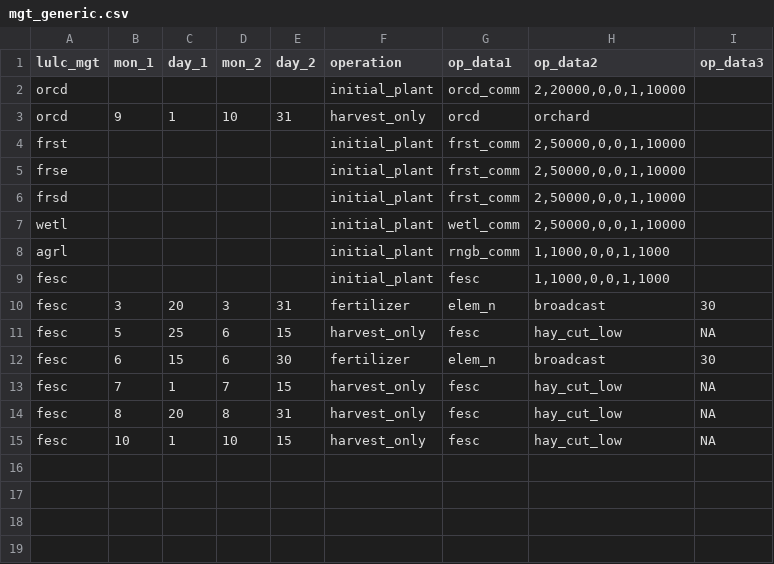
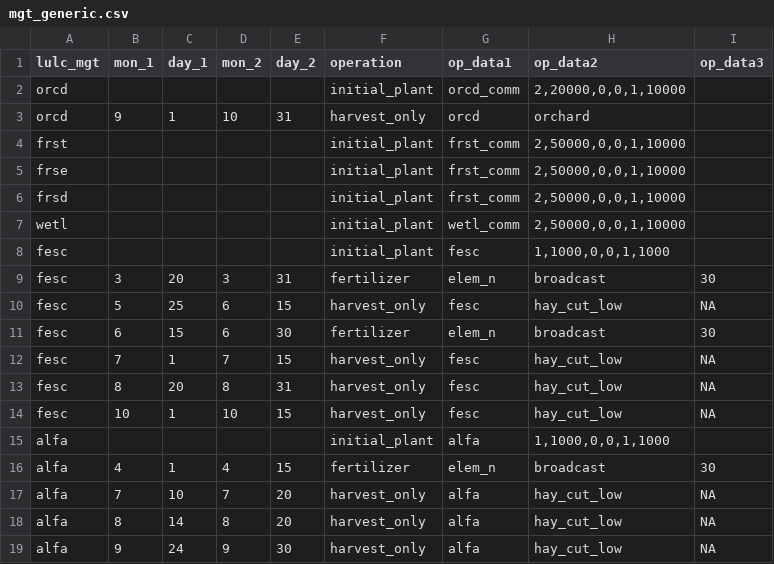
Before and after one commit to biopsichas/full_workflow, a CSV file: Data/for_farmr_input/mgt_generic.csv, drawn as a sheet; removed rows and columns are numbered as before the commit, all else as after; the diff names each change by its address in the sheet, - before the commit and + after, or states it on an @@ line.

```diff
--- a/Data/for_farmr_input/mgt_generic.csv
+++ b/Data/for_farmr_input/mgt_generic.csv
-row 8: agrl |  |  |  |  | initial_plant | rngb_comm | 1,1000,0,0,1,1000
+row 15: alfa |  |  |  |  | initial_plant | alfa | 1,1000,0,0,1,1000
+row 16: alfa | 4 | 1 | 4 | 15 | fertilizer | elem_n | broadcast | 30
+row 17: alfa | 7 | 10 | 7 | 20 | harvest_only | alfa | hay_cut_low | NA
+row 18: alfa | 8 | 14 | 8 | 20 | harvest_only | alfa | hay_cut_low | NA
+row 19: alfa | 9 | 24 | 9 | 30 | harvest_only | alfa | hay_cut_low | NA
```
Also changed, not shown: Data/for_buildr/Soil_SWAT_cod.csv, Data/for_farmr_input/mgt_crops.csv, 11 other files.
